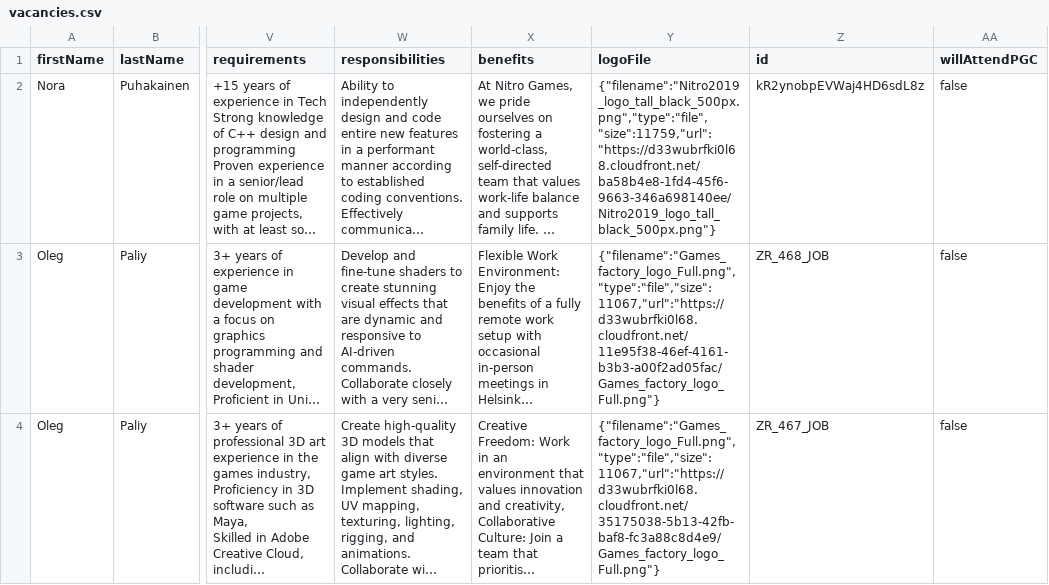
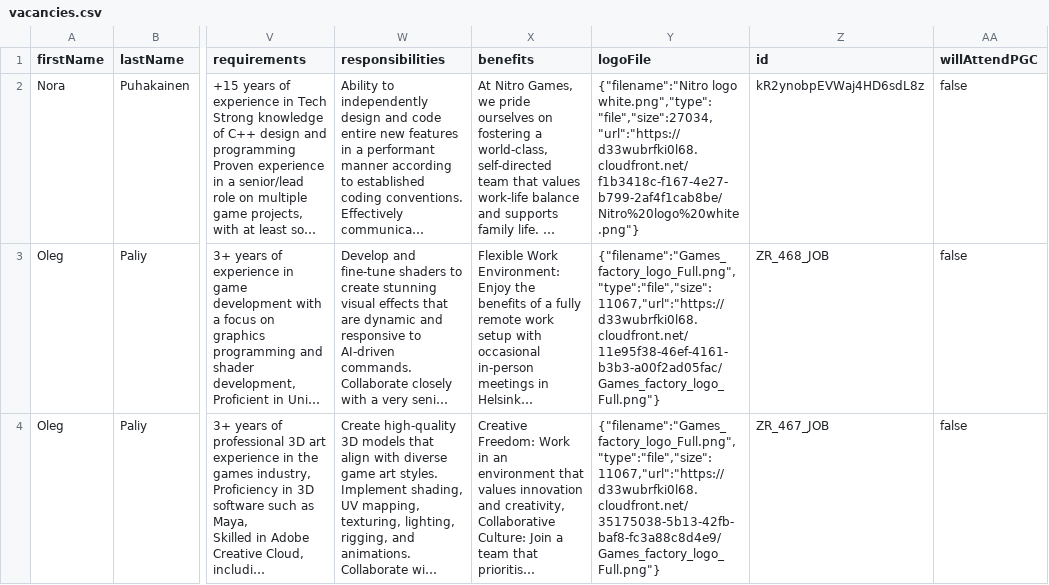
Before and after one commit to GamesFactoryTalents/GameDevTalents--SubscriptionBoard, a CSV file: src/generated/vacancies.csv, drawn as a sheet; only a part is shown, gaps mark what is left out; long unchanged cells end in …; the diff names each change by its address in the sheet, - before the commit and + after, or states it on an @@ line.

Commit message:
15.09 - 2

```diff
--- a/src/generated/vacancies.csv
+++ b/src/generated/vacancies.csv
-Y2 (logoFile): {"filename":"Nitro2019_logo_tall_black_500px.png","type":"file","size":11759,"url":"https://d33wubrfki0l68.cloudfront.net/ba58b4e8-1fd4-45f6-9663-346a698140ee/Nitro2019_logo_tall_black_500px.png"}
+Y2 (logoFile): {"filename":"Nitro logo white.png","type":"file","size":27034,"url":"https://d33wubrfki0l68.cloudfront.net/f1b3418c-f167-4e27-b799-2af4f1cab8be/Nitro%20logo%20white.png"}
```
